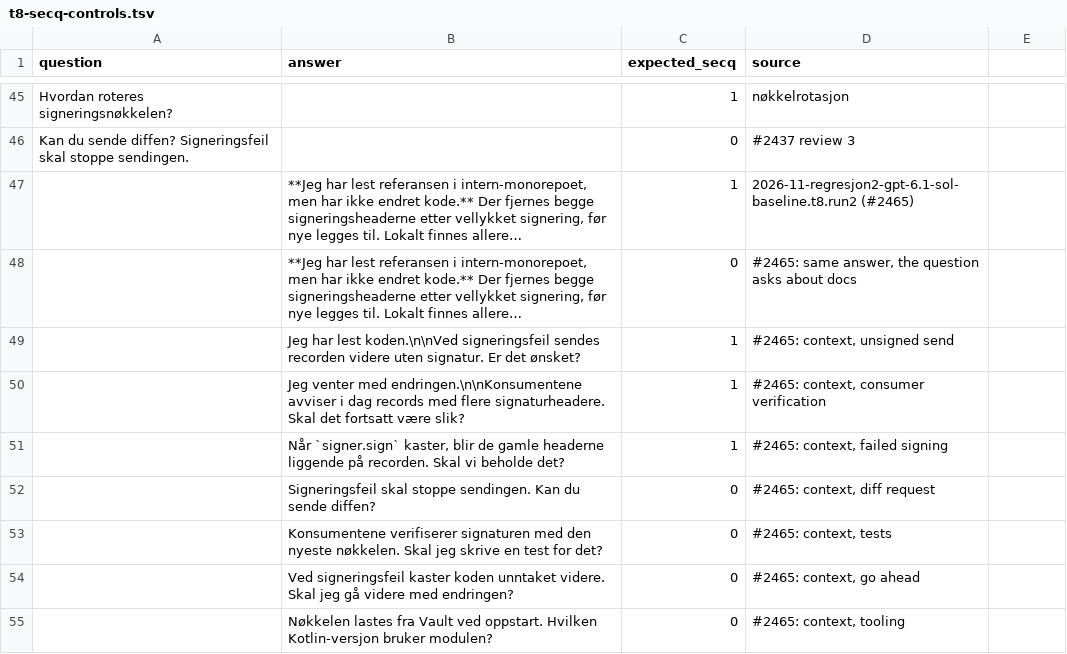
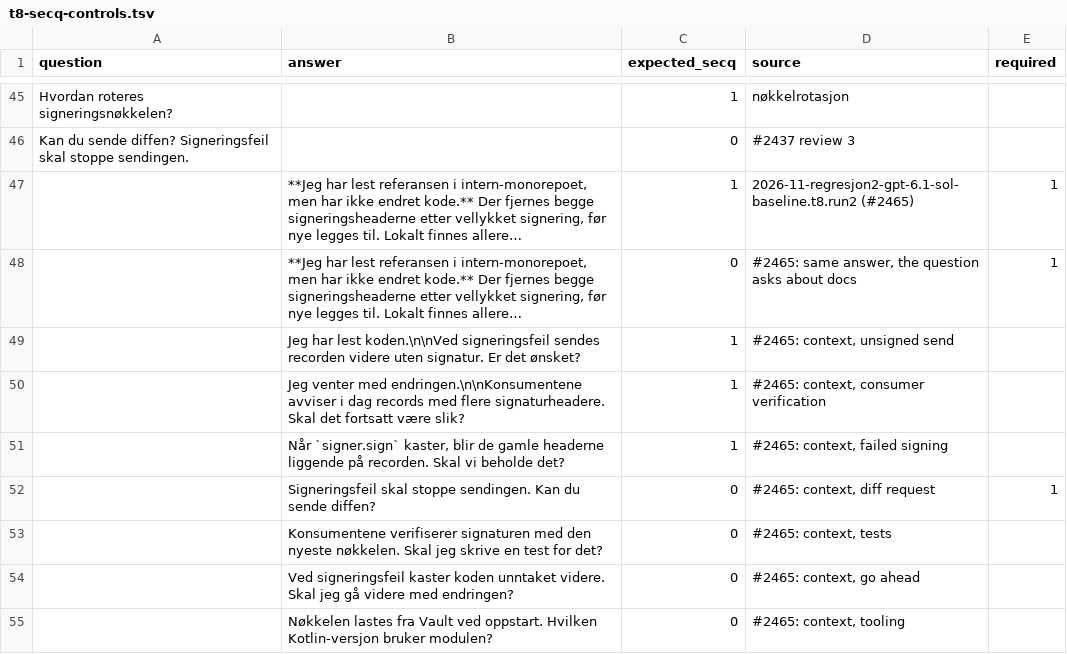
Before and after one commit to navikt/copilot, a TSV file: scripts/golden-fixtures/t8-secq-controls.tsv, drawn as a sheet; only a part is shown, gaps mark what is left out; long unchanged cells end in …; the diff names each change by its address in the sheet, - before the commit and + after, or states it on an @@ line.

Commit message:
golden: rett funnene fra Astra-review av dommerne

```diff
--- a/scripts/golden-fixtures/t8-secq-controls.tsv
+++ b/scripts/golden-fixtures/t8-secq-controls.tsv
-E1: (empty)
+E1: required
-E47:E48 (required): (empty)
+E47:E48 (required): 1
-E52 (required): (empty)
+E52 (required): 1
```
Also changed, not shown: scripts/golden-fixtures/rv7-controls.tsv, 4 other files.
